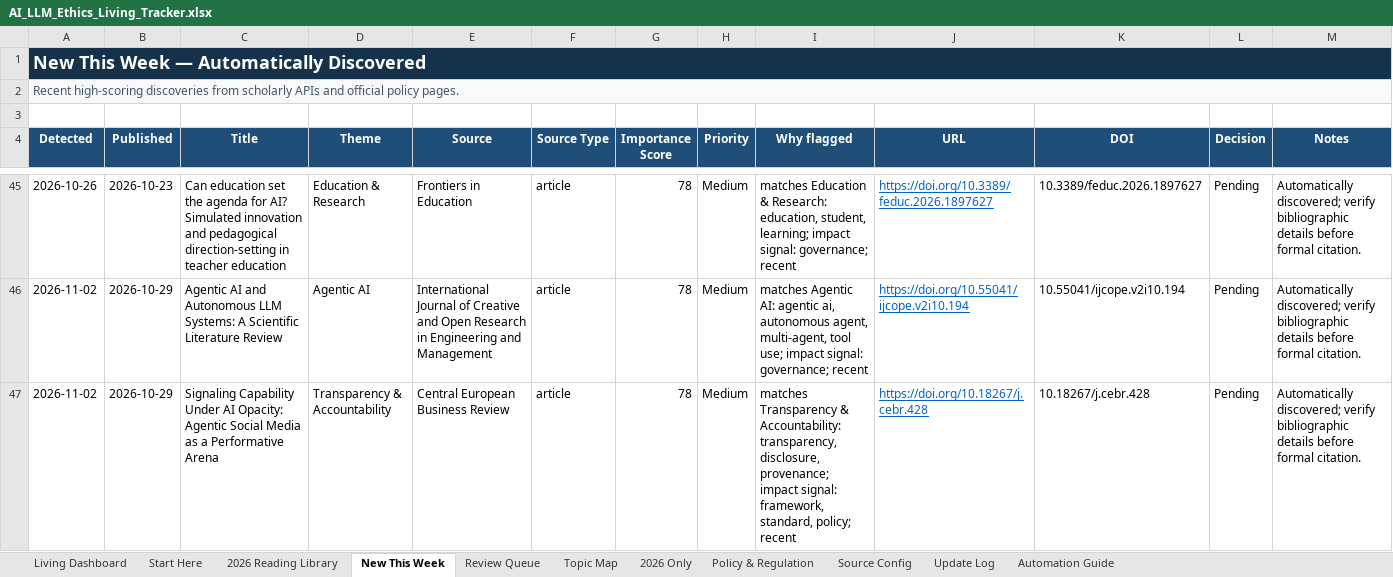
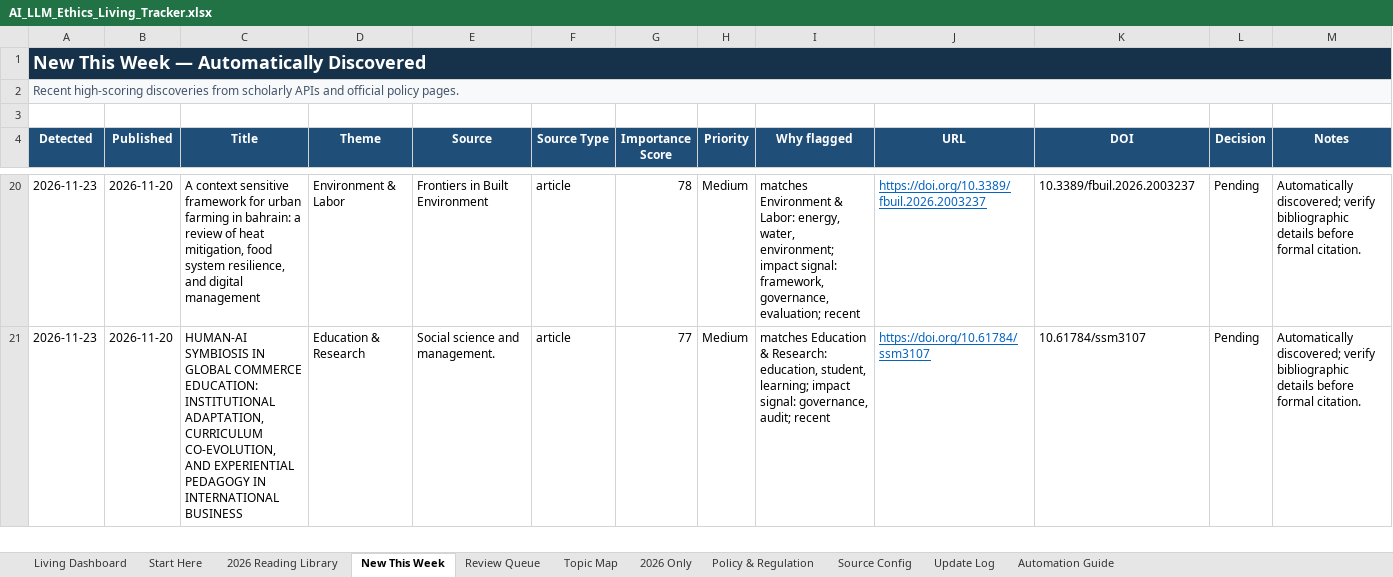
Before and after one commit to sonigovind/ai-llm-ethics-living-tracker, an Excel workbook: AI_LLM_Ethics_Living_Tracker.xlsx, sheet New This Week, drawn as a sheet; only a part is shown, gaps mark what is left out; values as stored, in another font and other column widths than the file's, no borders; conditional formats not drawn; removed rows and columns are numbered as before the commit, all else as after; the diff covers the shown part only; the diff names each change by its address in the sheet, - before the commit and + after, or states it on an @@ line.

```diff
--- a/AI_LLM_Ethics_Living_Tracker.xlsx (sheet New This Week)
+++ b/AI_LLM_Ethics_Living_Tracker.xlsx (sheet New This Week)
-A20 (Detected): 2026-10-26
+A20 (Detected): 2026-11-23
-B20 (Published): 2026-10-23
+B20 (Published): 2026-11-20
-C20 (Title): Can education set the agenda for AI? Simulated innovation and pedagogical direction-setting in teacher education
+C20 (Title): A context sensitive framework for urban farming in bahrain: a review of heat mitigation, food system resilience, and digital management
-D20 (Theme): Education & Research
+D20 (Theme): Environment & Labor
-E20 (Source): Frontiers in Education
+E20 (Source): Frontiers in Built Environment
-I20 (Why flagged): matches Education & Research: education, student, learning; impact signal: governance; recent
+I20 (Why flagged): matches Environment & Labor: energy, water, environment; impact signal: framework, governance, evaluation; recent
-J20 (URL): https://doi.org/10.3389/feduc.2026.1897627
+J20 (URL): https://doi.org/10.3389/fbuil.2026.2003237
-K20 (DOI): 10.3389/feduc.2026.1897627
+K20 (DOI): 10.3389/fbuil.2026.2003237
-row 46: 2026-11-02 | 2026-10-29 | Agentic AI and Autonomous LLM Systems: A Scientific Literature Review | Agentic AI | International Journal of Creative and Open Research in Engineering and Management | article | 78 | Medium | matches Agentic AI: agentic ai, autonomous agent, multi-agent, tool use; impact signal: governance; recent | https://doi.org/10.55041/ijcope.v2i10.194 | 10.55041/ijcope.v2i10.194 | Pending | Automatically discovered; verify bibliographic details before formal citation.
-A21 (Detected): 2026-11-02
+A21 (Detected): 2026-11-23
-B21 (Published): 2026-10-29
+B21 (Published): 2026-11-20
-C21 (Title): Signaling Capability Under AI Opacity: Agentic Social Media as a Performative Arena
+C21 (Title): HUMAN-AI SYMBIOSIS IN GLOBAL COMMERCE EDUCATION: INSTITUTIONAL ADAPTATION, CURRICULUM CO-EVOLUTION, AND EXPERIENTIAL PEDAGOGY IN INTERNATIONAL BUSINESS
-D21 (Theme): Transparency & Accountability
+D21 (Theme): Education & Research
-E21 (Source): Central European Business Review
+E21 (Source): Social science and management.
-G21 (Importance Score): 78
+G21 (Importance Score): 77
-I21 (Why flagged): matches Transparency & Accountability: transparency, disclosure, provenance; impact signal: framework, standard, policy; recent
+I21 (Why flagged): matches Education & Research: education, student, learning; impact signal: governance, audit; recent
-J21 (URL): https://doi.org/10.18267/j.cebr.428
+J21 (URL): https://doi.org/10.61784/ssm3107
-K21 (DOI): 10.18267/j.cebr.428
+K21 (DOI): 10.61784/ssm3107
```
Also changed, not shown: 12 added rows, 55 removed rows and 265 edited cells elsewhere in this sheet, sheet Review Queue, sheet Update Log, sheet Living Dashboard, 7 other files.
